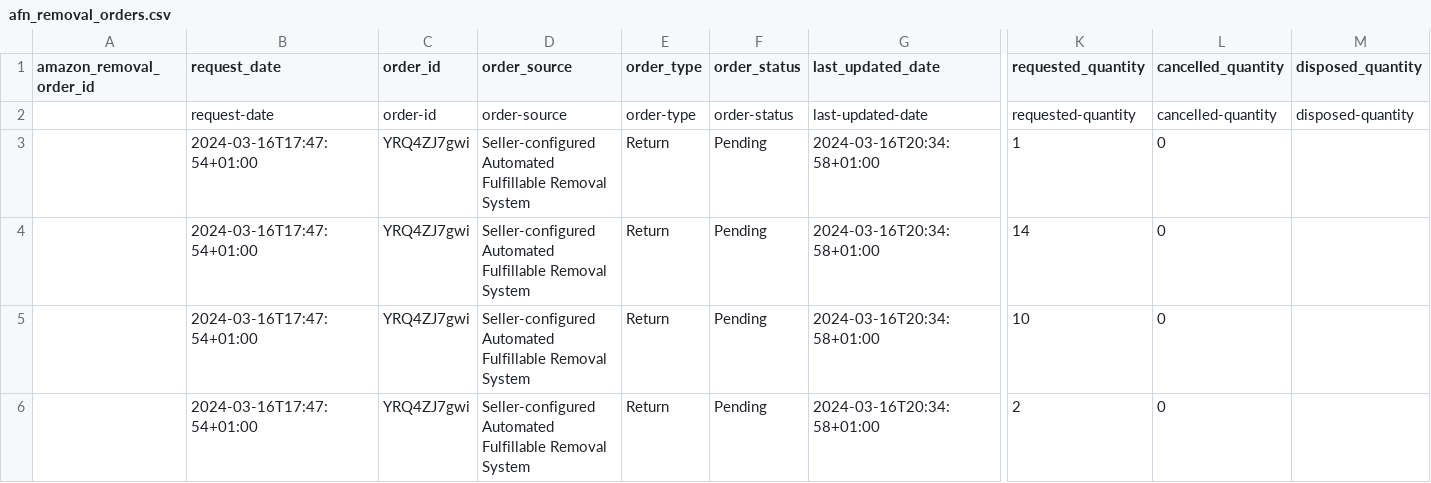
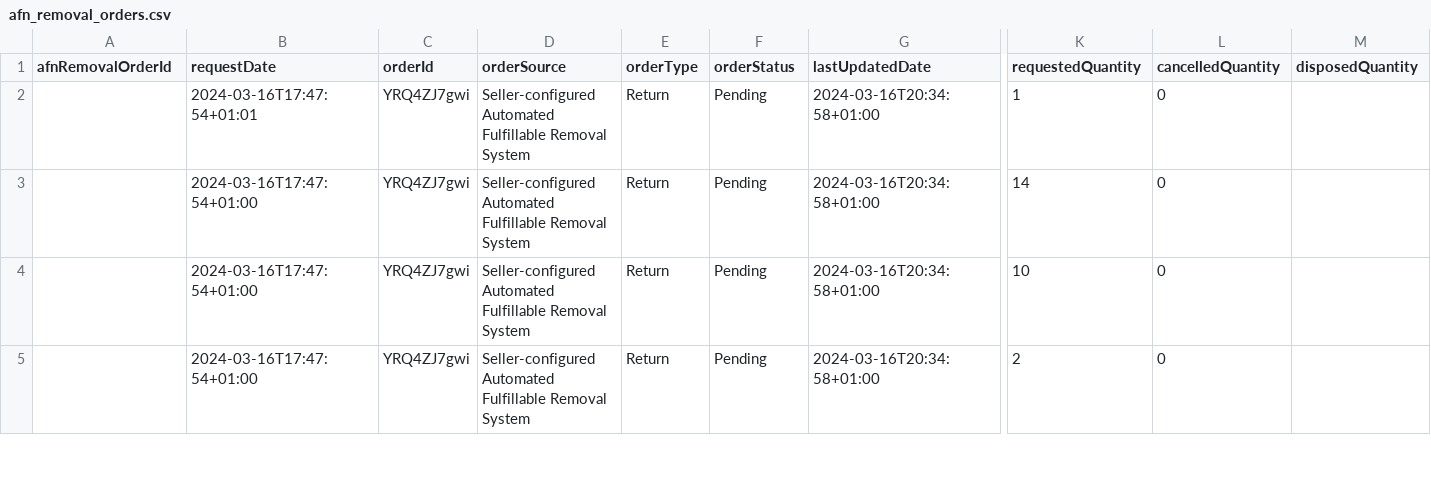
Before and after one commit to hugoganet/mgh_web_app, a CSV file: backend/src/database/seeders/afn_removal_orders.csv, drawn as a sheet; only a part is shown, gaps mark what is left out; removed rows and columns are numbered as before the commit, all else as after; rows hold the shown columns only; the diff covers the shown part only; the diff names each change by its address in the sheet, - before the commit and + after, or states it on an @@ line.

Commit message:
create Sequelize model for afn_removal_orders

```diff
--- a/backend/src/database/seeders/afn_removal_orders.csv
+++ b/backend/src/database/seeders/afn_removal_orders.csv
-A1: amazon_removal_order_id
+A1: afnRemovalOrderId
-B1: request_date
+B1: requestDate
-C1: order_id
+C1: orderId
-D1: order_source
+D1: orderSource
-E1: order_type
+E1: orderType
-F1: order_status
+F1: orderStatus
-G1: last_updated_date
+G1: lastUpdatedDate
-K1: requested_quantity
+K1: requestedQuantity
-L1: cancelled_quantity
+L1: cancelledQuantity
-M1: disposed_quantity
+M1: disposedQuantity
-row 2:  | request-date | order-id | order-source | order-type | order-status | last-updated-date | requested-quantity | cancelled-quantity | disposed-quantity
-B2 (requestDate): 2024-03-16T17:47:54+01:00
+B2 (requestDate): 2024-03-16T17:47:54+01:01
```
Also changed, not shown: 3 edited cells elsewhere in this file, 5 other files.
